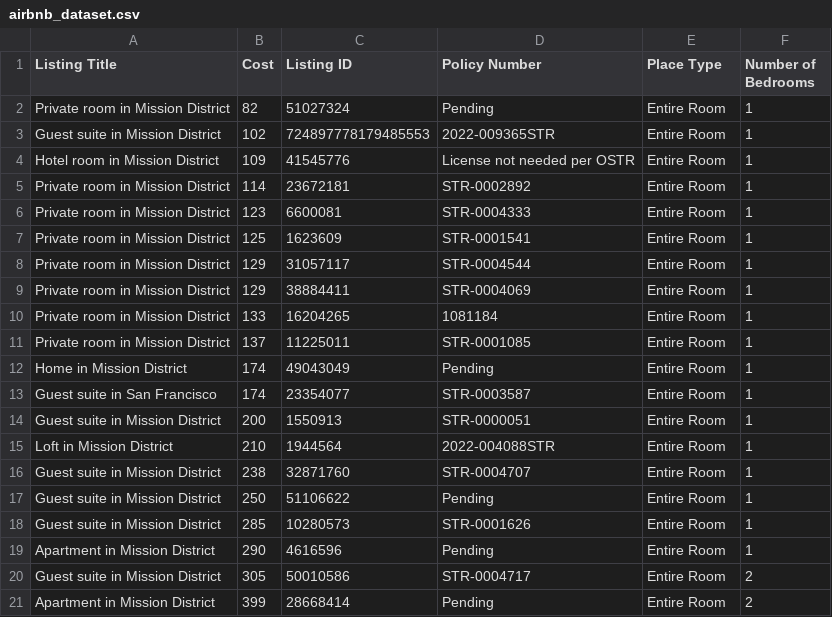
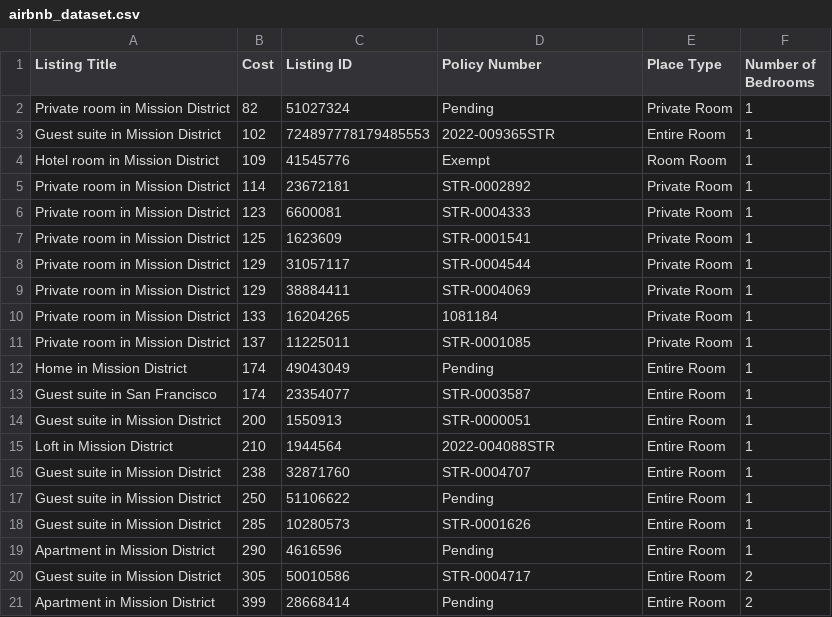
Before and after one commit to SI206-UMich/proj2-fall2022-ansleylewis, a CSV file: airbnb_dataset.csv, drawn as a sheet.

```diff
--- a/airbnb_dataset.csv
+++ b/airbnb_dataset.csv
@@ -1,12 +1,12 @@
 Listing Title,Cost,Listing ID,Policy Number,Place Type,Number of Bedrooms
-Private room in Mission District,82,51027324,Pending,Entire Room,1
+Private room in Mission District,82,51027324,Pending,Private Room,1
 Guest suite in Mission District,102,724897778179485553,2022-009365STR,Entire Room,1
-Hotel room in Mission District,109,41545776,License not needed per OSTR,Entire Room,1
-Private room in Mission District,114,23672181,STR-0002892,Entire Room,1
-Private room in Mission District,123,6600081,STR-0004333,Entire Room,1
-Private room in Mission District,125,1623609,STR-0001541,Entire Room,1
-Private room in Mission District,129,31057117,STR-0004544,Entire Room,1
-Private room in Mission District,129,38884411,STR-0004069,Entire Room,1
-Private room in Mission District,133,16204265,1081184,Entire Room,1
-Private room in Mission District,137,11225011,STR-0001085,Entire Room,1
+Hotel room in Mission District,109,41545776,Exempt,Room Room,1
+Private room in Mission District,114,23672181,STR-0002892,Private Room,1
+Private room in Mission District,123,6600081,STR-0004333,Private Room,1
+Private room in Mission District,125,1623609,STR-0001541,Private Room,1
+Private room in Mission District,129,31057117,STR-0004544,Private Room,1
+Private room in Mission District,129,38884411,STR-0004069,Private Room,1
+Private room in Mission District,133,16204265,1081184,Private Room,1
+Private room in Mission District,137,11225011,STR-0001085,Private Room,1
 Home in Mission District,174,49043049,Pending,Entire Room,1
```
Also changed, not shown: test.csv, 1 other file.
